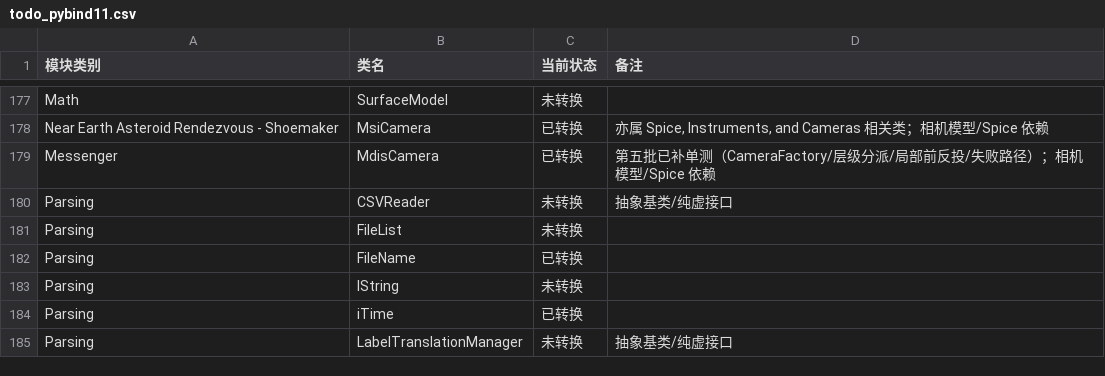
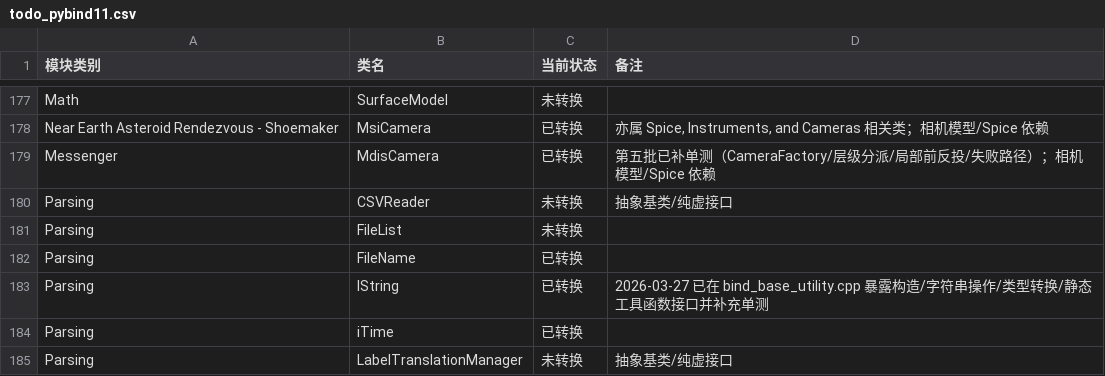
Before and after one commit to gengxun-henu/pyisis, a CSV file: todo_pybind11.csv, drawn as a sheet; only a part is shown, gaps mark what is left out.

```diff
--- a/todo_pybind11.csv
+++ b/todo_pybind11.csv
@@ -182,3 +182,3 @@ Parsing,FileList,未转换,
 Parsing,FileName,已转换,
-Parsing,IString,未转换,
+Parsing,IString,已转换,2026-03-27 已在 bind_base_utility.cpp 暴露构造/字符串操作/类型转换/静态工具函数接口并补充单测
 Parsing,iTime,已转换,
```
Also changed, not shown: 4 other files.
